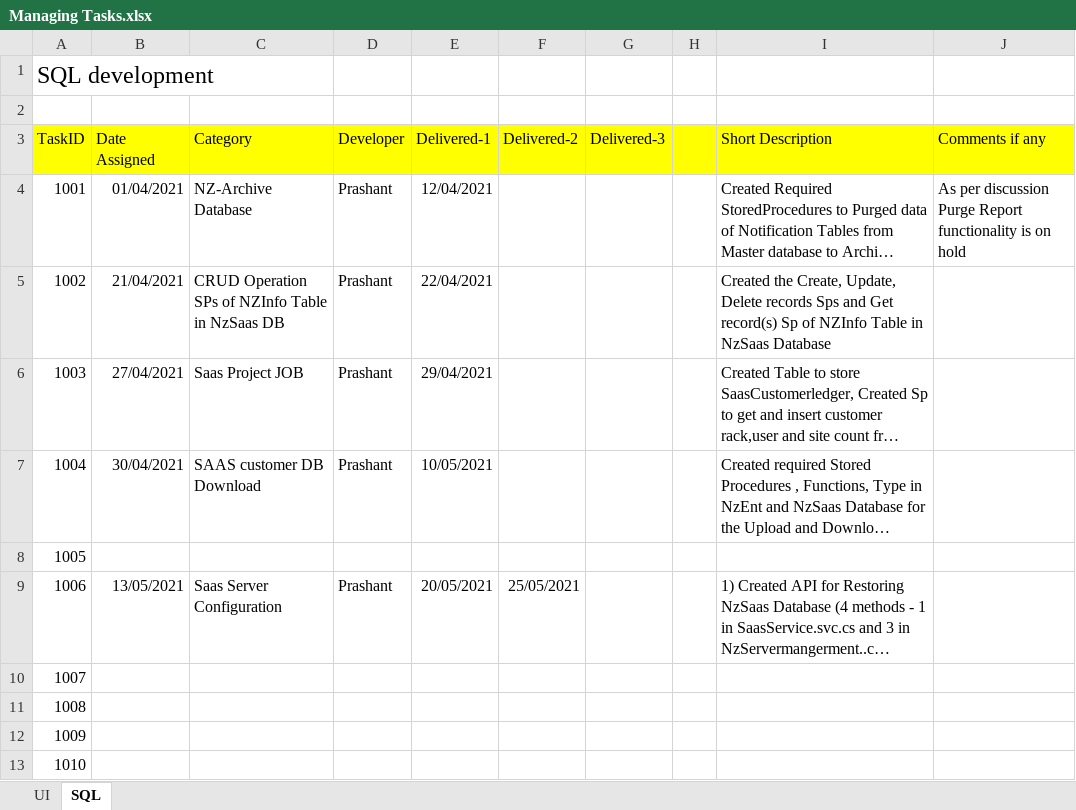
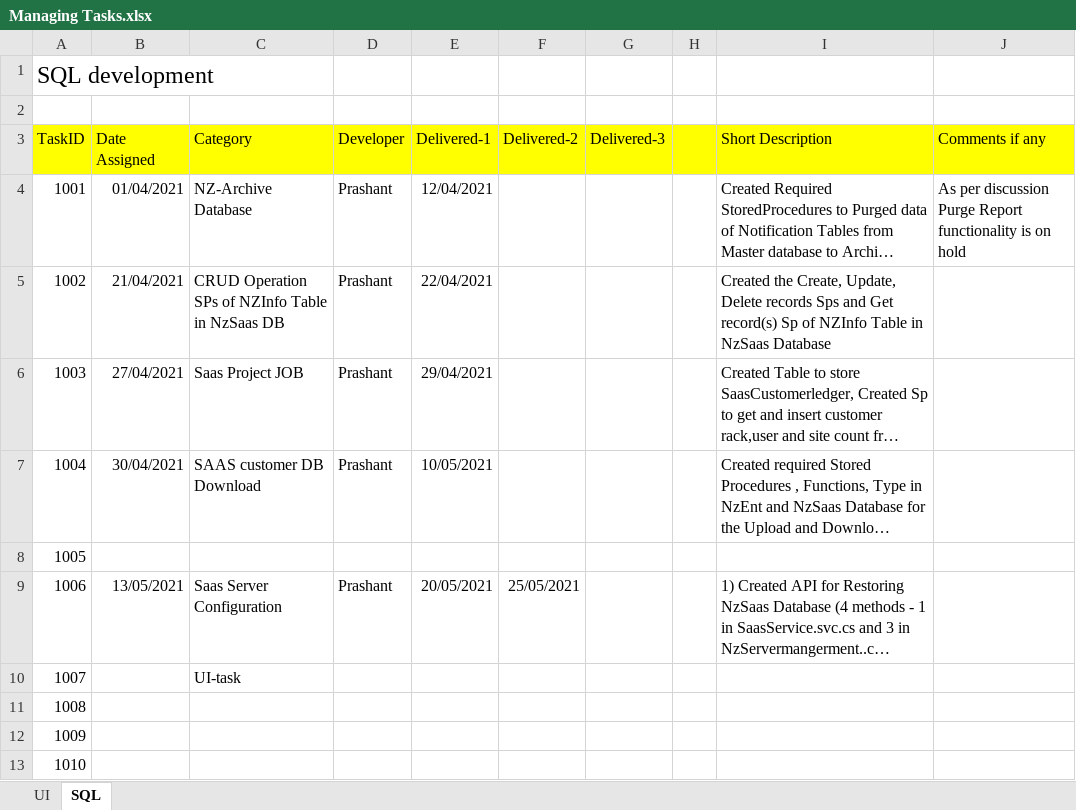
Before and after one commit to AziraTech/NZoom-Dev, an Excel workbook: DeliveryNotes/Managing Tasks.xlsx, sheet SQL, drawn as a sheet; only a part is shown; long unchanged cells end in …; values as stored, in another font and other column widths than the file's, no borders; the diff names each change by its address in the sheet, - before the commit and + after, or states it on an @@ line.

Commit message:
Delivery note modified with 1006 update and 1007 as new Task Recording added for review of task 1006

```diff
--- a/DeliveryNotes/Managing Tasks.xlsx (sheet SQL)
+++ b/DeliveryNotes/Managing Tasks.xlsx (sheet SQL)
-C10 (Category): (empty)
+C10 (Category): UI-task
```
Also changed, not shown: sheet UI, 1 other file.
